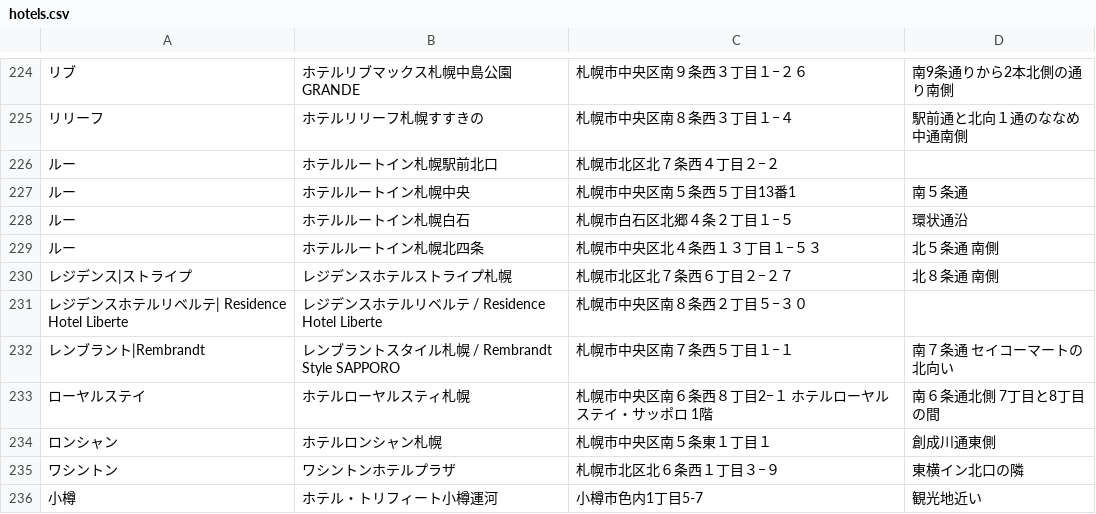
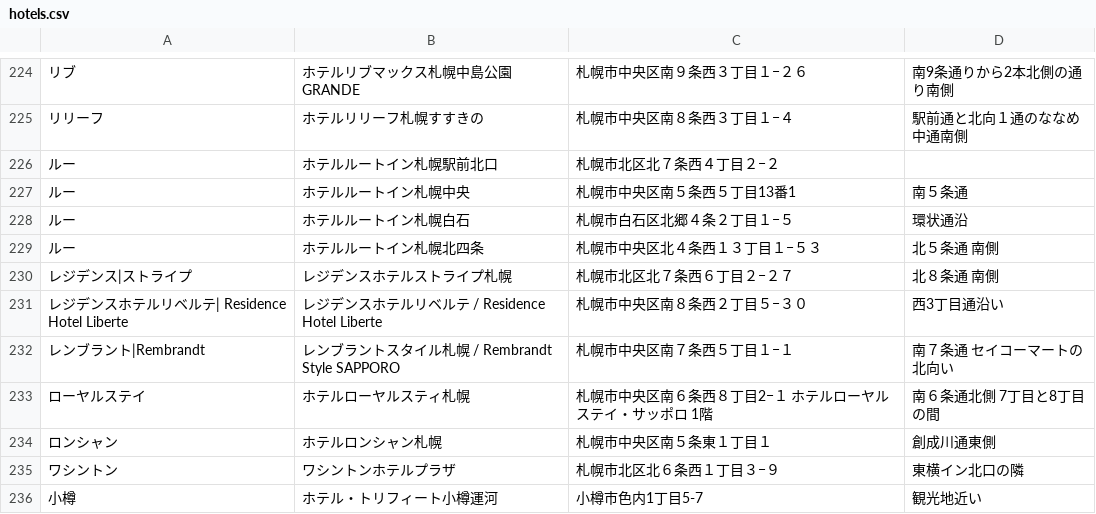
Before and after one commit to mjmu-web/sapporo_hotel_list, a CSV file: data/hotels.csv, drawn as a sheet; only a part is shown, gaps mark what is left out; the diff names each change by its address in the sheet, - before the commit and + after, or states it on an @@ line.

Commit message:
Update hotels.csv from admin panel

```diff
--- a/data/hotels.csv
+++ b/data/hotels.csv
-D231: (empty)
+D231: 西3丁目通沿い
```
